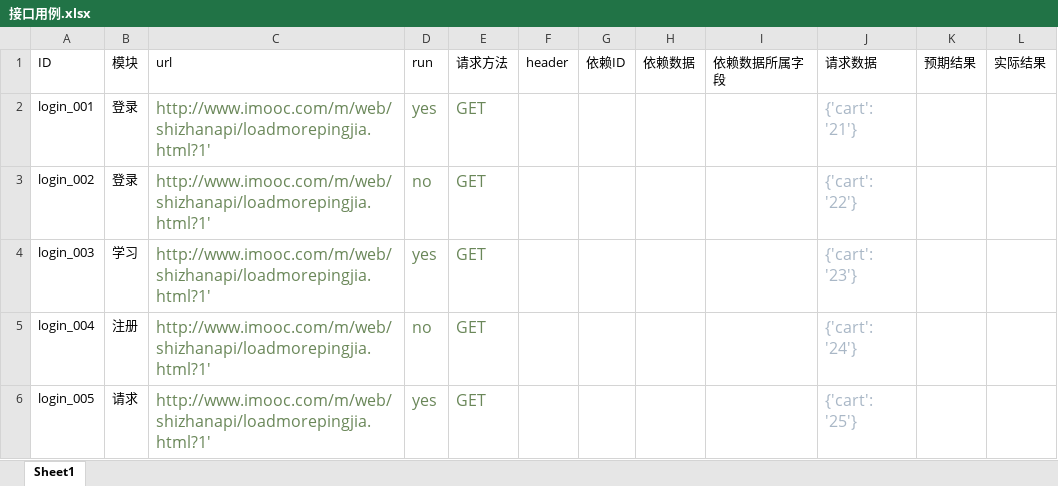
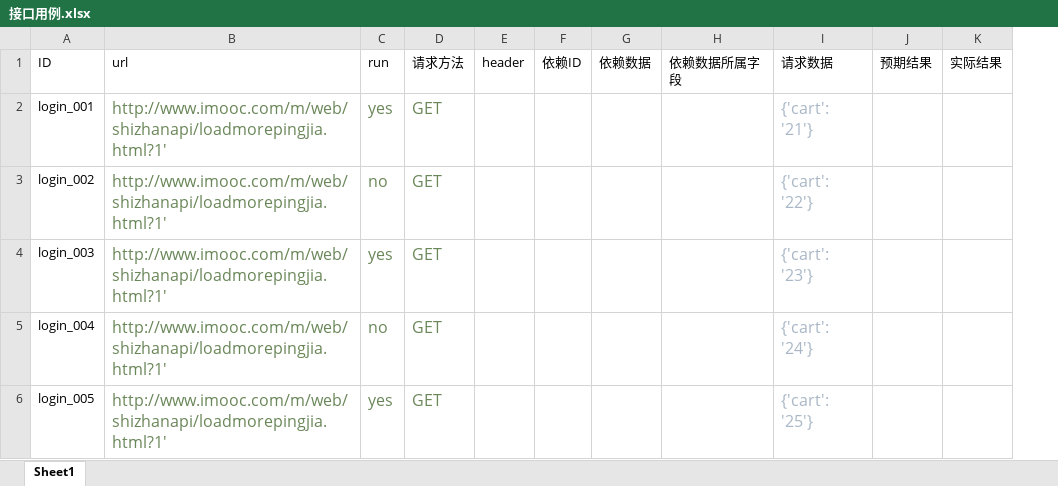
Before and after one commit to Chen2675046489/URLTest, an Excel workbook: 接口用例.xlsx, sheet Sheet1, drawn as a sheet; values as stored, in another font and other column widths than the file's, no borders; the diff names each change by its address in the sheet, - before the commit and + after, or states it on an @@ line.

Commit message:
excel文件保存

```diff
--- a/接口用例.xlsx (sheet Sheet1)
+++ b/接口用例.xlsx (sheet Sheet1)
-column B (模块), rows 2-6: 登录 | 登录 | 学习 | 注册 | 请求
```
